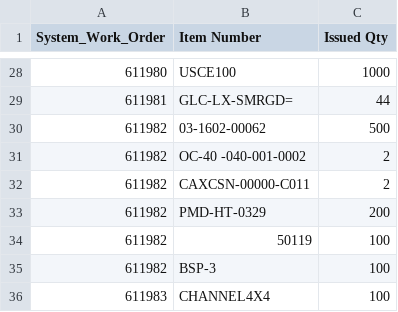
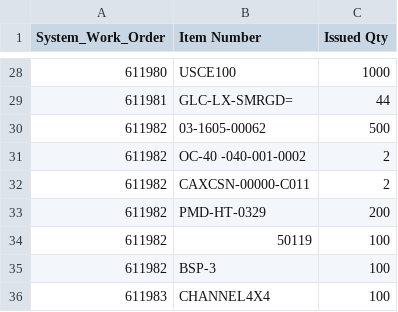
Before and after one commit to Mohamed-AH/automation, a CSV file: 00 preprocess/updated_output.csv, drawn as a sheet; only a part is shown, gaps mark what is left out.

```diff
--- a/00 preprocess/updated_output.csv
+++ b/00 preprocess/updated_output.csv
@@ -29,3 +29,3 @@ System_Work_Order,Item Number,Issued Qty
 611981,GLC-LX-SMRGD=,44
-611982,03-1602-00062,500
+611982,03-1605-00062,500
 611982,OC-40 -040-001-0002,2
```
Also changed, not shown: 1 other file.
